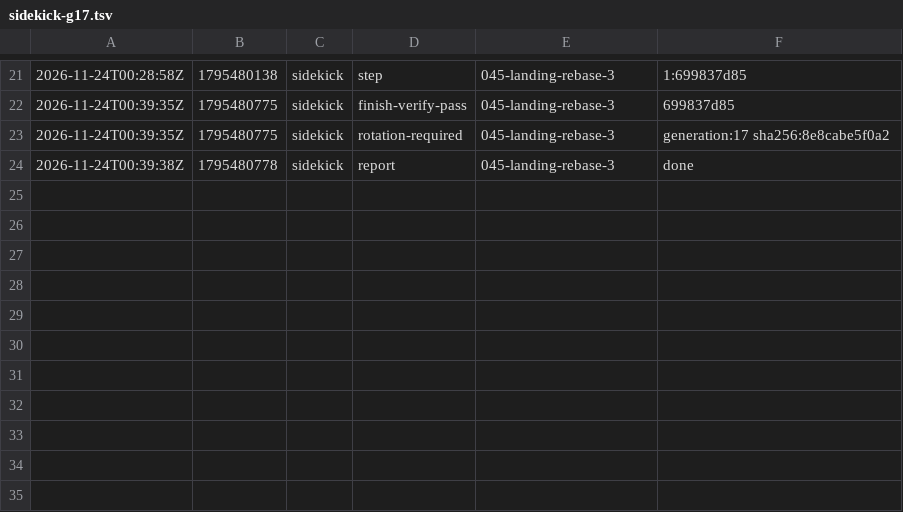
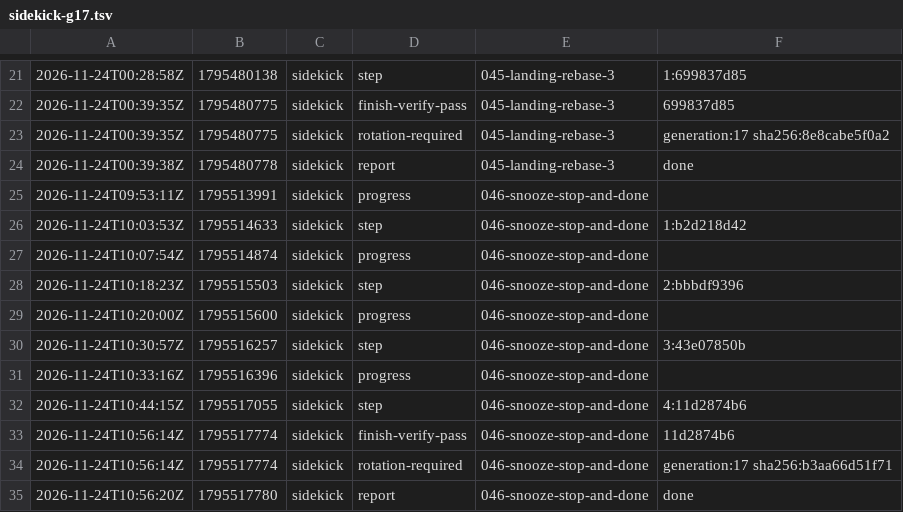
Before and after one commit to br1anchen/open-pstack, a TSV file: events/sidekick-g17.tsv, drawn as a sheet; only a part is shown, gaps mark what is left out.

Commit message:
kitchen: sidekick publishes 5 files
Co-authored-by: Brian Chen <brianchen8990@gmail.com>

```diff
--- a/events/sidekick-g17.tsv
+++ b/events/sidekick-g17.tsv
@@ -24 +24,12 @@
 2026-11-24T00:39:38Z	1795480778	sidekick	report	045-landing-rebase-3	done
+2026-11-24T09:53:11Z	1795513991	sidekick	progress	046-snooze-stop-and-done	
+2026-11-24T10:03:53Z	1795514633	sidekick	step	046-snooze-stop-and-done	1:b2d218d42
+2026-11-24T10:07:54Z	1795514874	sidekick	progress	046-snooze-stop-and-done	
+2026-11-24T10:18:23Z	1795515503	sidekick	step	046-snooze-stop-and-done	2:bbbdf9396
+2026-11-24T10:20:00Z	1795515600	sidekick	progress	046-snooze-stop-and-done	
+2026-11-24T10:30:57Z	1795516257	sidekick	step	046-snooze-stop-and-done	3:43e07850b
+2026-11-24T10:33:16Z	1795516396	sidekick	progress	046-snooze-stop-and-done	
+2026-11-24T10:44:15Z	1795517055	sidekick	step	046-snooze-stop-and-done	4:11d2874b6
+2026-11-24T10:56:14Z	1795517774	sidekick	finish-verify-pass	046-snooze-stop-and-done	11d2874b6
+2026-11-24T10:56:14Z	1795517774	sidekick	rotation-required	046-snooze-stop-and-done	generation:17 sha256:b3aa66d51f71
+2026-11-24T10:56:20Z	1795517780	sidekick	report	046-snooze-stop-and-done	done
```
Also changed, not shown: 4 other files.
